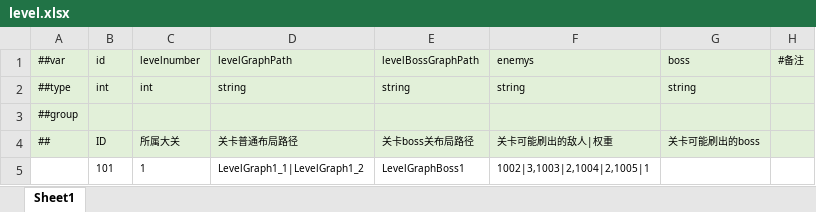
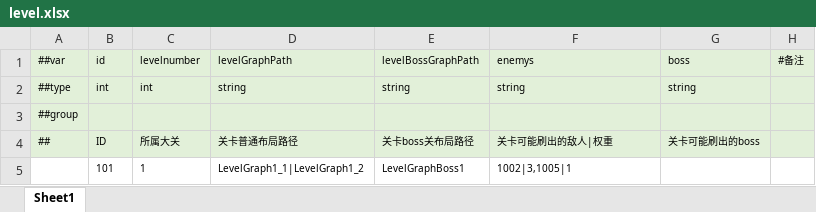
Before and after one commit to guanliu123/SoulKnightDEMO, an Excel workbook: Luban/MiniTemplate/Datas/level.xlsx, sheet Sheet1, drawn as a sheet; values as stored, in another font and other column widths than the file's, no borders; the diff names each change by its address in the sheet, - before the commit and + after, or states it on an @@ line.

```diff
--- a/Luban/MiniTemplate/Datas/level.xlsx (sheet Sheet1)
+++ b/Luban/MiniTemplate/Datas/level.xlsx (sheet Sheet1)
-F5: 1002|3,1003|2,1004|2,1005|1
+F5: 1002|3,1005|1
```
Also changed, not shown: 3 other files.
